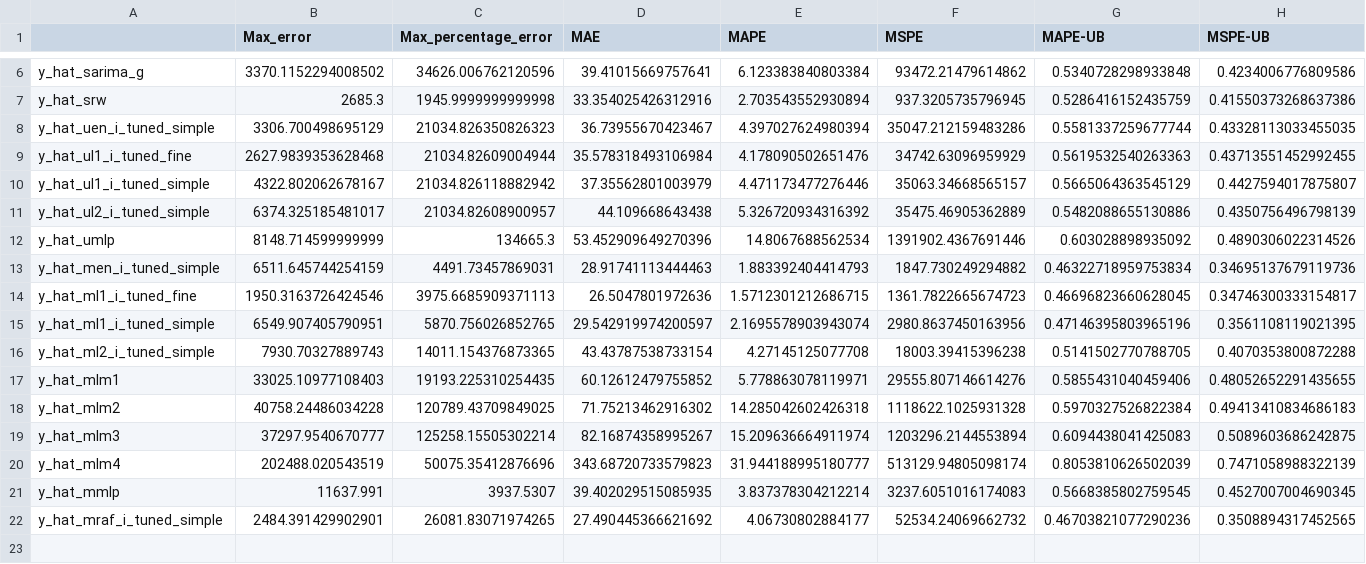
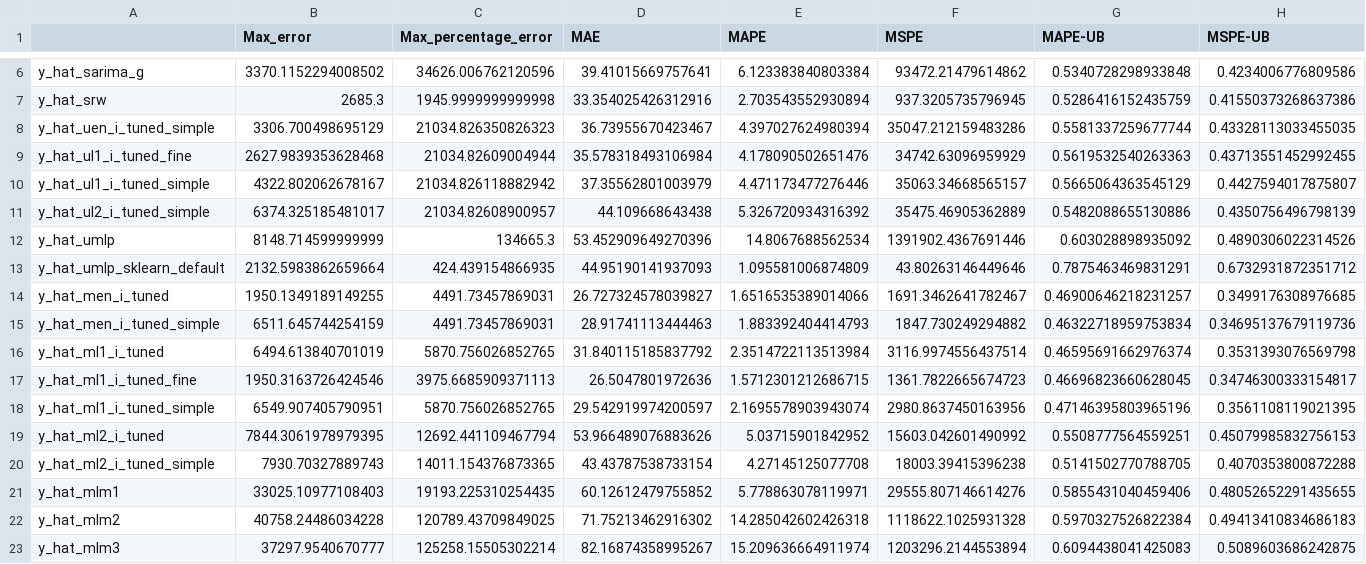
Before and after one commit to hessihan/eps_foracasting, a CSV file: assets/y_hats/accuracy_table.csv, drawn as a sheet; only a part is shown, gaps mark what is left out; the shorter side is filled out with more unchanged rows; rows hold the shown columns only; the diff names each change by its address in the sheet, - before the commit and + after, or states it on an @@ line.

```diff
--- a/assets/y_hats/accuracy_table.csv
+++ b/assets/y_hats/accuracy_table.csv
+row 13: y_hat_umlp_sklearn_default | 2132.5983862659664 | 424.439154866935 | 44.95190141937093 | 1.095581006874809 | 43.80263146449646 | 0.7875463469831291 | 0.6732931872351712
+row 14: y_hat_men_i_tuned | 1950.1349189149255 | 4491.73457869031 | 26.727324578039827 | 1.6516535389014066 | 1691.3462641782467 | 0.46900646218231257 | 0.3499176308976685
+row 16: y_hat_ml1_i_tuned | 6494.613840701019 | 5870.756026852765 | 31.840115185837792 | 2.3514722113513984 | 3116.9974556437514 | 0.46595691662976374 | 0.3531393076569798
+row 19: y_hat_ml2_i_tuned | 7844.3061978979395 | 12692.441109467794 | 53.966489076883626 | 5.03715901842952 | 15603.042601490992 | 0.5508777564559251 | 0.45079985832756153
```
Also changed, not shown: 27 other files.
